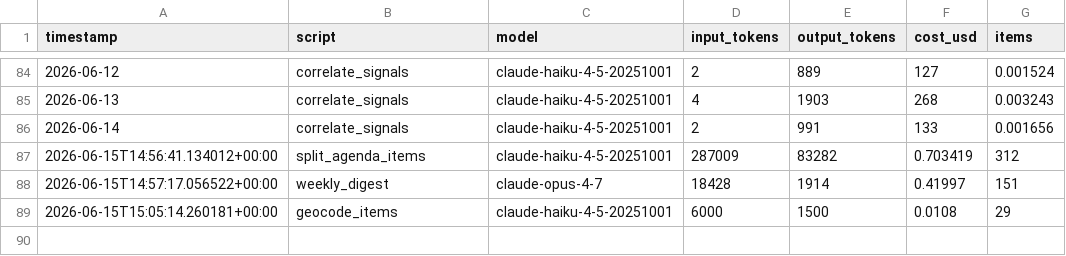
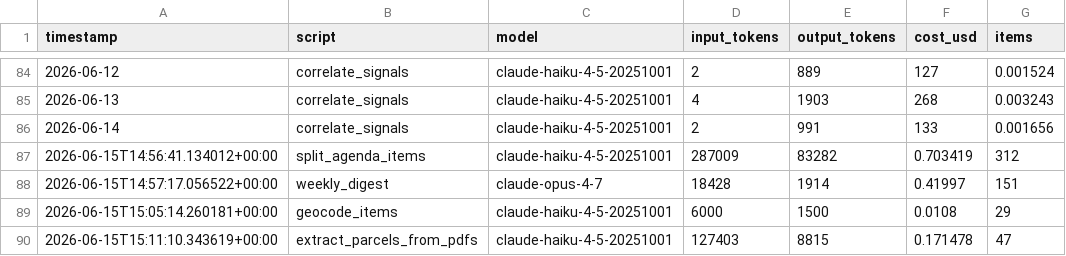
Before and after one commit to camsrigby-hash/tooele-land-intel, a CSV file: data/api_costs.csv, drawn as a sheet; only a part is shown, gaps mark what is left out.

```diff
--- a/data/api_costs.csv
+++ b/data/api_costs.csv
@@ -89 +89,2 @@ timestamp,script,model,input_tokens,output_tokens,cost_usd,items
 2026-06-15T15:05:14.260181+00:00,geocode_items,claude-haiku-4-5-20251001,6000,1500,0.0108,29
+2026-06-15T15:11:10.343619+00:00,extract_parcels_from_pdfs,claude-haiku-4-5-20251001,127403,8815,0.171478,47
```
Also changed, not shown: data/items_geocoded.csv, 2 other files.
